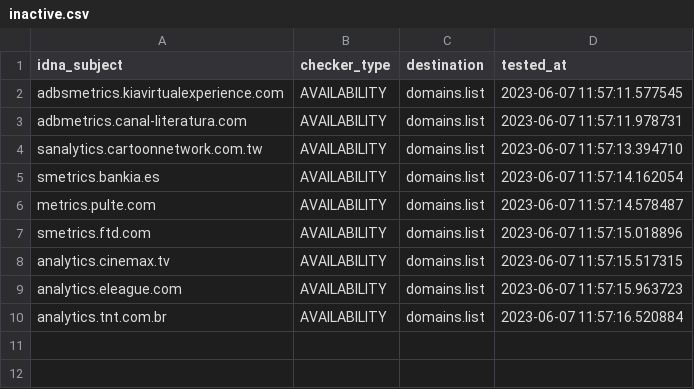
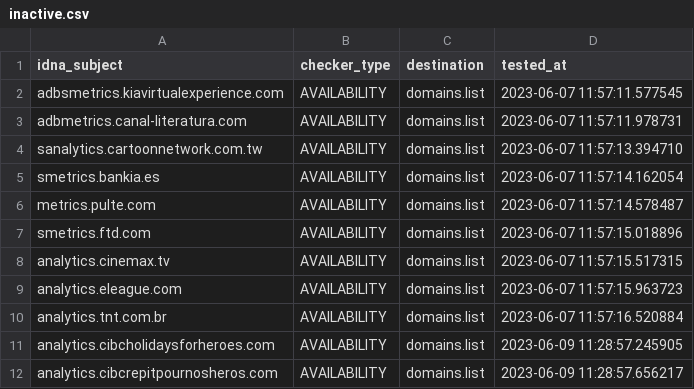
Before and after one commit to Ultimate-Hosts-Blacklist/2o7.net, a CSV file: .pyfunceble/inactive.csv, drawn as a sheet.

```diff
--- a/.pyfunceble/inactive.csv
+++ b/.pyfunceble/inactive.csv
@@ -10 +10,3 @@ analytics.eleague.com,AVAILABILITY,domains.list,2023-06-07 11:57:15.963723
 analytics.tnt.com.br,AVAILABILITY,domains.list,2023-06-07 11:57:16.520884
+analytics.cibcholidaysforheroes.com,AVAILABILITY,domains.list,2023-06-09 11:28:57.245905
+analytics.cibcrepitpournosheros.com,AVAILABILITY,domains.list,2023-06-09 11:28:57.656217
```
Also changed, not shown: 15 other files.
